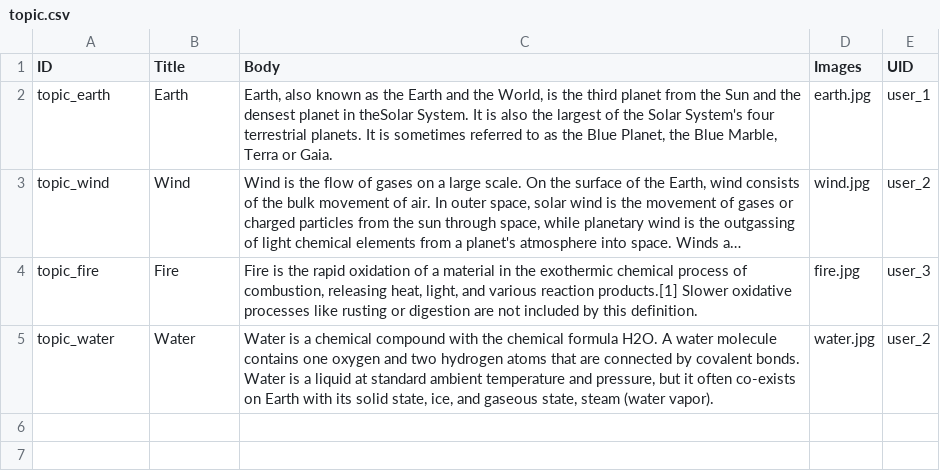
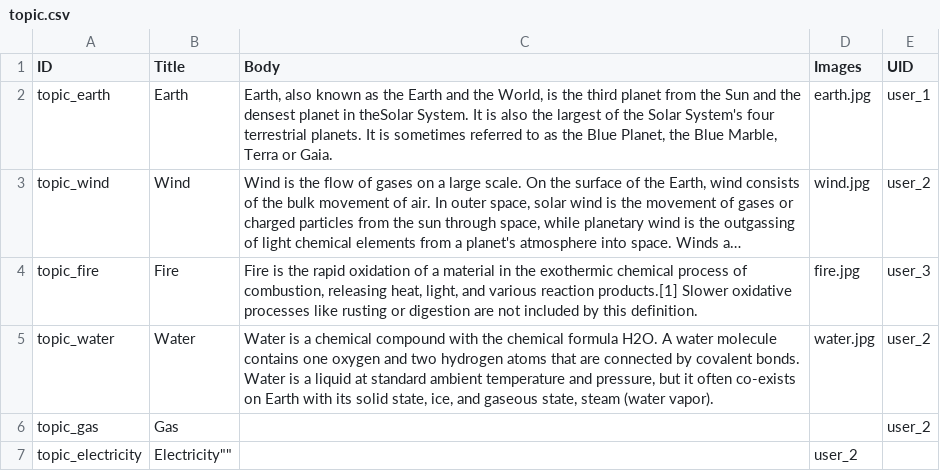
Before and after one commit to capacity4dev/capacity4more, a CSV file: capacity4more/modules/c4m/demo/c4m_demo_content/csv/node/topic.csv, drawn as a sheet; long unchanged cells end in ….

Commit message:
Dummy topic terms

```diff
--- a/capacity4more/modules/c4m/demo/c4m_demo_content/csv/node/topic.csv
+++ b/capacity4more/modules/c4m/demo/c4m_demo_content/csv/node/topic.csv
@@ -5 +5,3 @@ topic_fire,Fire,"Fire is the rapid oxidation of a material in the exothermic che
 topic_water,Water,"Water is a chemical compound with the chemical formula H2O. A water molecule contains one oxygen and two hydrogen atoms that are connected by covalent bonds. Water is a liquid at standard ambient temperature and pressure, but it often co-exists on Earth with its solid state, ice, and gaseous state, steam (water vapor).",water.jpg,user_2
+topic_gas,Gas,"",,user_2
+topic_electricity,Electricity"",,user_2
```
Also changed, not shown: 5 other files.
